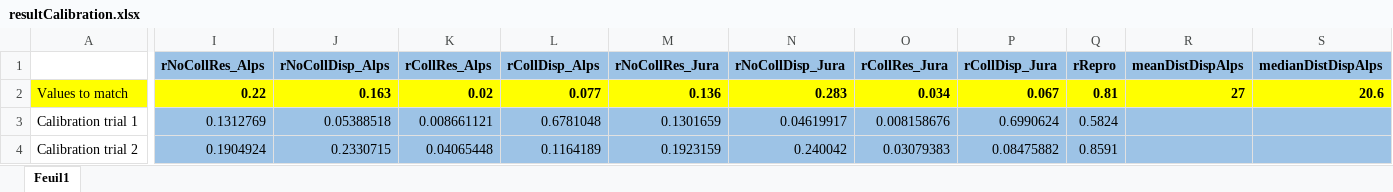
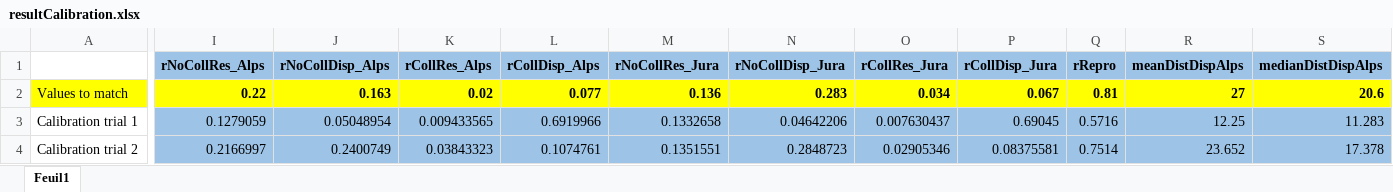
Before and after one commit to SarahBauduin/appendix_lynxIBM, an Excel workbook: module/calibration/resultCalibration.xlsx, sheet Feuil1, drawn as a sheet; only a part is shown, gaps mark what is left out; values as stored, in another font and other column widths than the file's, no borders; the diff covers the shown part only; the diff names each change by its address in the sheet, - before the commit and + after, or states it on an @@ line.

Commit message:
New calibration (ongoing)

```diff
--- a/module/calibration/resultCalibration.xlsx (sheet Feuil1)
+++ b/module/calibration/resultCalibration.xlsx (sheet Feuil1)
-I3 (rNoCollRes_Alps): 0.1312769
+I3 (rNoCollRes_Alps): 0.1279059
-J3 (rNoCollDisp_Alps): 0.05388518
+J3 (rNoCollDisp_Alps): 0.05048954
-K3 (rCollRes_Alps): 0.008661121
+K3 (rCollRes_Alps): 0.009433565
-L3 (rCollDisp_Alps): 0.6781048
+L3 (rCollDisp_Alps): 0.6919966
-M3 (rNoCollRes_Jura): 0.1301659
+M3 (rNoCollRes_Jura): 0.1332658
-N3 (rNoCollDisp_Jura): 0.04619917
+N3 (rNoCollDisp_Jura): 0.04642206
-O3 (rCollRes_Jura): 0.008158676
+O3 (rCollRes_Jura): 0.007630437
-P3 (rCollDisp_Jura): 0.6990624
+P3 (rCollDisp_Jura): 0.69045
-Q3 (rRepro): 0.5824
+Q3 (rRepro): 0.5716
-R3 (meanDistDispAlps): (empty)
+R3 (meanDistDispAlps): 12.25
-S3 (medianDistDispAlps): (empty)
+S3 (medianDistDispAlps): 11.283
-I4 (rNoCollRes_Alps): 0.1904924
+I4 (rNoCollRes_Alps): 0.2166997
-J4 (rNoCollDisp_Alps): 0.2330715
+J4 (rNoCollDisp_Alps): 0.2400749
-K4 (rCollRes_Alps): 0.04065448
+K4 (rCollRes_Alps): 0.03843323
-L4 (rCollDisp_Alps): 0.1164189
+L4 (rCollDisp_Alps): 0.1074761
-M4 (rNoCollRes_Jura): 0.1923159
+M4 (rNoCollRes_Jura): 0.1351551
-N4 (rNoCollDisp_Jura): 0.240042
+N4 (rNoCollDisp_Jura): 0.2848723
-O4 (rCollRes_Jura): 0.03079383
+O4 (rCollRes_Jura): 0.02905346
-P4 (rCollDisp_Jura): 0.08475882
+P4 (rCollDisp_Jura): 0.08375581
-Q4 (rRepro): 0.8591
+Q4 (rRepro): 0.7514
-R4 (meanDistDispAlps): (empty)
+R4 (meanDistDispAlps): 23.652
-S4 (medianDistDispAlps): (empty)
+S4 (medianDistDispAlps): 17.378
```
Also changed, not shown: 71 edited cells elsewhere in this sheet, 1 other file.
